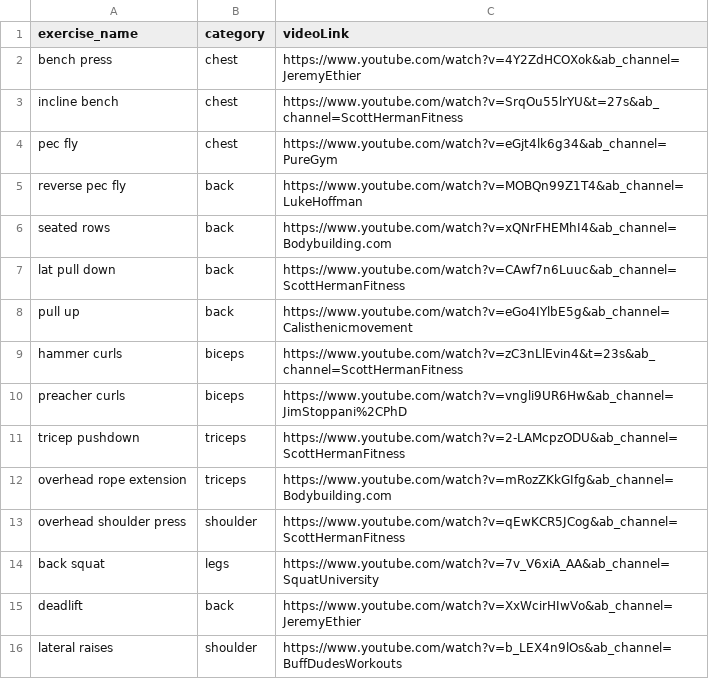
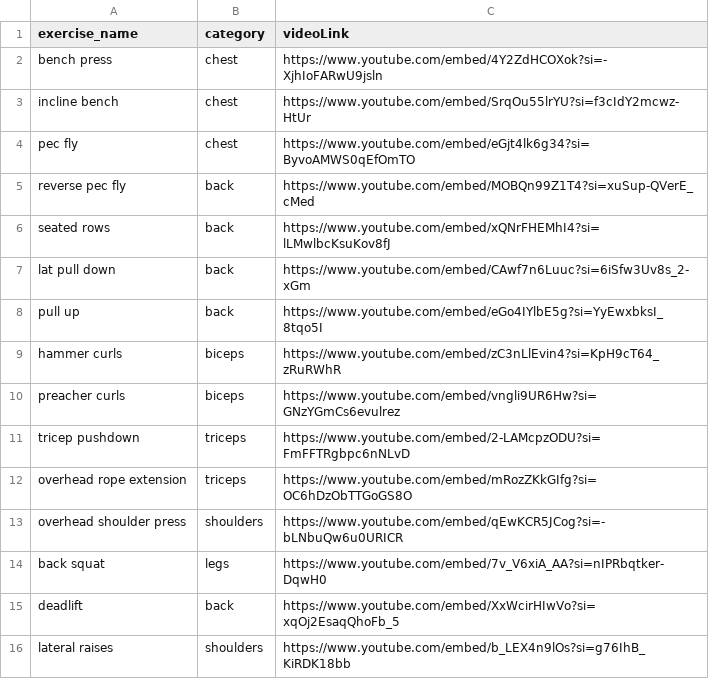
Before and after one commit to frankasoto/MVP-workout, a CSV file: data/exercises.csv, drawn as a sheet.

Commit message:
completed filters for exercise list

```diff
--- a/data/exercises.csv
+++ b/data/exercises.csv
@@ -1,16 +1,16 @@
 exercise_name,category,videoLink
-bench press,chest,https://www.youtube.com/watch?v=4Y2ZdHCOXok&ab_channel=JeremyEthier
-incline bench,chest,https://www.youtube.com/watch?v=SrqOu55lrYU&t=27s&ab_channel=ScottHermanFitness
-pec fly,chest,https://www.youtube.com/watch?v=eGjt4lk6g34&ab_channel=PureGym
-reverse pec fly,back,https://www.youtube.com/watch?v=MOBQn99Z1T4&ab_channel=LukeHoffman
-seated rows,back,https://www.youtube.com/watch?v=xQNrFHEMhI4&ab_channel=Bodybuilding.com
-lat pull down,back,https://www.youtube.com/watch?v=CAwf7n6Luuc&ab_channel=ScottHermanFitness
-pull up,back,https://www.youtube.com/watch?v=eGo4IYlbE5g&ab_channel=Calisthenicmovement
-hammer curls,biceps,https://www.youtube.com/watch?v=zC3nLlEvin4&t=23s&ab_channel=ScottHermanFitness
-preacher curls,biceps,https://www.youtube.com/watch?v=vngli9UR6Hw&ab_channel=JimStoppani%2CPhD
-tricep pushdown,triceps,https://www.youtube.com/watch?v=2-LAMcpzODU&ab_channel=ScottHermanFitness
-overhead rope extension,triceps,https://www.youtube.com/watch?v=mRozZKkGIfg&ab_channel=Bodybuilding.com
-overhead shoulder press,shoulder,https://www.youtube.com/watch?v=qEwKCR5JCog&ab_channel=ScottHermanFitness
-back squat,legs,https://www.youtube.com/watch?v=7v_V6xiA_AA&ab_channel=SquatUniversity
-deadlift,back,https://www.youtube.com/watch?v=XxWcirHIwVo&ab_channel=JeremyEthier
-lateral raises,shoulder,https://www.youtube.com/watch?v=b_LEX4n9lOs&ab_channel=BuffDudesWorkouts
+bench press,chest,https://www.youtube.com/embed/4Y2ZdHCOXok?si=-XjhIoFARwU9jsln
+incline bench,chest,https://www.youtube.com/embed/SrqOu55lrYU?si=f3cIdY2mcwz-HtUr
+pec fly,chest,https://www.youtube.com/embed/eGjt4lk6g34?si=ByvoAMWS0qEfOmTO
+reverse pec fly,back,https://www.youtube.com/embed/MOBQn99Z1T4?si=xuSup-QVerE_cMed
+seated rows,back,https://www.youtube.com/embed/xQNrFHEMhI4?si=lLMwlbcKsuKov8fJ
+lat pull down,back,https://www.youtube.com/embed/CAwf7n6Luuc?si=6iSfw3Uv8s_2-xGm
+pull up,back,https://www.youtube.com/embed/eGo4IYlbE5g?si=YyEwxbksI_8tqo5I
+hammer curls,biceps,https://www.youtube.com/embed/zC3nLlEvin4?si=KpH9cT64_zRuRWhR
+preacher curls,biceps,https://www.youtube.com/embed/vngli9UR6Hw?si=GNzYGmCs6evulrez
+tricep pushdown,triceps,https://www.youtube.com/embed/2-LAMcpzODU?si=FmFFTRgbpc6nNLvD
+overhead rope extension,triceps,https://www.youtube.com/embed/mRozZKkGIfg?si=OC6hDzObTTGoGS8O
+overhead shoulder press,shoulders,https://www.youtube.com/embed/qEwKCR5JCog?si=-bLNbuQw6u0URICR
+back squat,legs,https://www.youtube.com/embed/7v_V6xiA_AA?si=nIPRbqtker-DqwH0
+deadlift,back,https://www.youtube.com/embed/XxWcirHIwVo?si=xqOj2EsaqQhoFb_5
+lateral raises,shoulders,https://www.youtube.com/embed/b_LEX4n9lOs?si=g76IhB_KiRDK18bb
```
Also changed, not shown: 8 other files.
